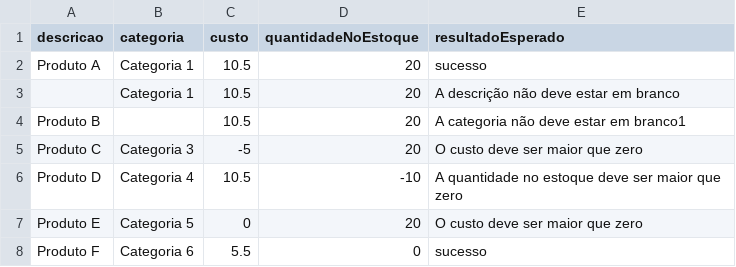
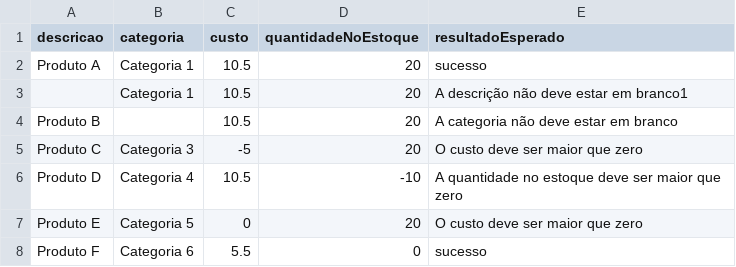
Before and after one commit to ffvprogweb/cli-back, a CSV file: sigvsback/src/main/resources/data.csv, drawn as a sheet.

```diff
--- a/sigvsback/src/main/resources/data.csv
+++ b/sigvsback/src/main/resources/data.csv
@@ -2,4 +2,4 @@ descricao,categoria,custo,quantidadeNoEstoque,resultadoEsperado
 "Produto A","Categoria 1","10.5","20","sucesso"
-"","Categoria 1","10.5","20","A descrição não deve estar em branco"
-"Produto B","","10.5","20","A categoria não deve estar em branco1"
+"","Categoria 1","10.5","20","A descrição não deve estar em branco1"
+"Produto B","","10.5","20","A categoria não deve estar em branco"
 "Produto C","Categoria 3","-5","20","O custo deve ser maior que zero"
```
Also changed, not shown: 5 other files.
